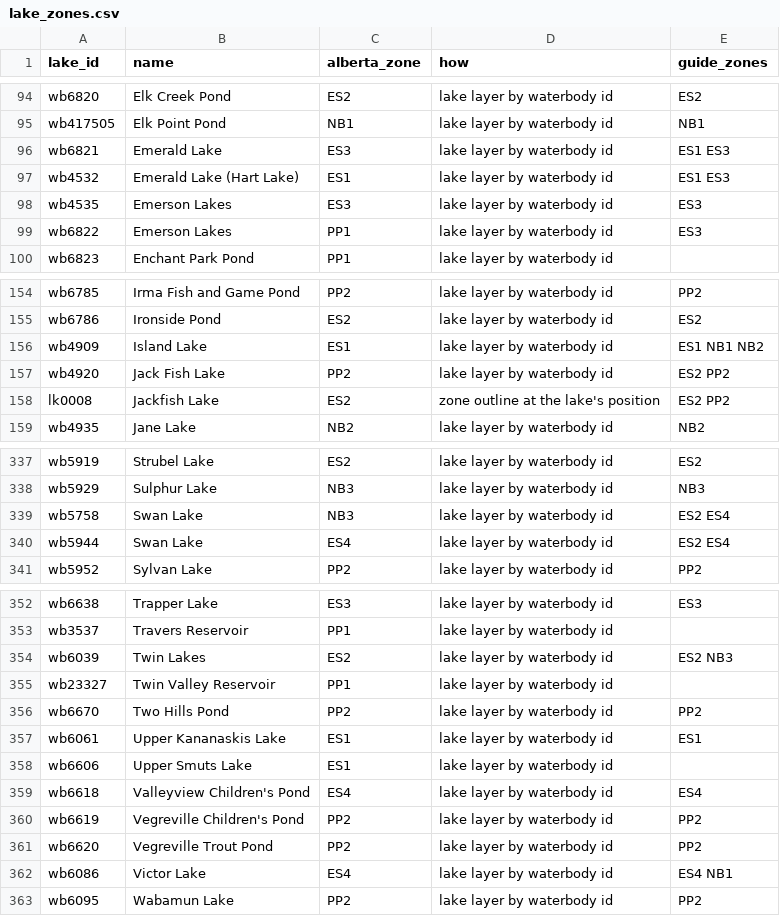
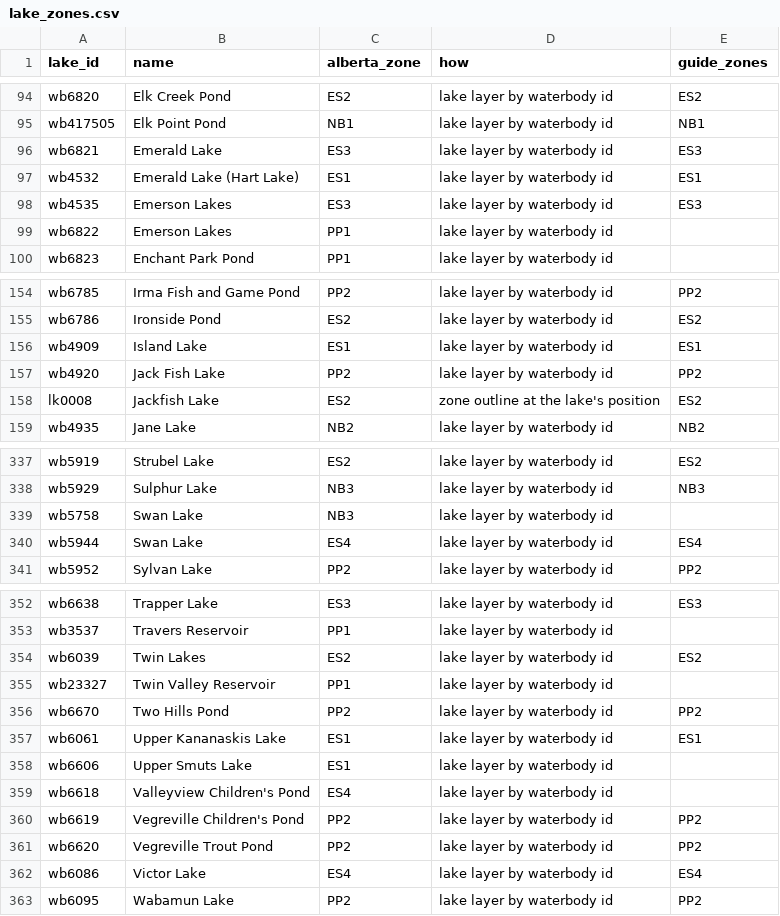
Before and after one commit to lxyzh1019-cyber/HZ_Trout_Map, a CSV file: data/lake_zones.csv, drawn as a sheet; only a part is shown, gaps mark what is left out; the diff covers the shown part only.

```diff
--- a/data/lake_zones.csv
+++ b/data/lake_zones.csv
@@ -95,6 +95,6 @@ wb6820,Elk Creek Pond,ES2,lake layer by waterbody id,ES2
 wb417505,Elk Point Pond,NB1,lake layer by waterbody id,NB1
-wb6821,Emerald Lake,ES3,lake layer by waterbody id,ES1 ES3
-wb4532,Emerald Lake (Hart Lake),ES1,lake layer by waterbody id,ES1 ES3
+wb6821,Emerald Lake,ES3,lake layer by waterbody id,ES3
+wb4532,Emerald Lake (Hart Lake),ES1,lake layer by waterbody id,ES1
 wb4535,Emerson Lakes,ES3,lake layer by waterbody id,ES3
-wb6822,Emerson Lakes,PP1,lake layer by waterbody id,ES3
+wb6822,Emerson Lakes,PP1,lake layer by waterbody id,
 wb6823,Enchant Park Pond,PP1,lake layer by waterbody id,
@@ -155,5 +155,5 @@ wb6785,Irma Fish and Game Pond,PP2,lake layer by waterbody id,PP2
 wb6786,Ironside Pond,ES2,lake layer by waterbody id,ES2
-wb4909,Island Lake,ES1,lake layer by waterbody id,ES1 NB1 NB2
-wb4920,Jack Fish Lake,PP2,lake layer by waterbody id,ES2 PP2
-lk0008,Jackfish Lake,ES2,zone outline at the lake's position,ES2 PP2
+wb4909,Island Lake,ES1,lake layer by waterbody id,ES1
+wb4920,Jack Fish Lake,PP2,lake layer by waterbody id,PP2
+lk0008,Jackfish Lake,ES2,zone outline at the lake's position,ES2
 wb4935,Jane Lake,NB2,lake layer by waterbody id,NB2
@@ -338,4 +338,4 @@ wb5919,Strubel Lake,ES2,lake layer by waterbody id,ES2
 wb5929,Sulphur Lake,NB3,lake layer by waterbody id,NB3
-wb5758,Swan Lake,NB3,lake layer by waterbody id,ES2 ES4
-wb5944,Swan Lake,ES4,lake layer by waterbody id,ES2 ES4
+wb5758,Swan Lake,NB3,lake layer by waterbody id,
+wb5944,Swan Lake,ES4,lake layer by waterbody id,ES4
 wb5952,Sylvan Lake,PP2,lake layer by waterbody id,PP2
@@ -353,3 +353,3 @@ wb6638,Trapper Lake,ES3,lake layer by waterbody id,ES3
 wb3537,Travers Reservoir,PP1,lake layer by waterbody id,
-wb6039,Twin Lakes,ES2,lake layer by waterbody id,ES2 NB3
+wb6039,Twin Lakes,ES2,lake layer by waterbody id,ES2
 wb23327,Twin Valley Reservoir,PP1,lake layer by waterbody id,
@@ -358,6 +358,6 @@ wb6061,Upper Kananaskis Lake,ES1,lake layer by waterbody id,ES1
 wb6606,Upper Smuts Lake,ES1,lake layer by waterbody id,
-wb6618,Valleyview Children's Pond,ES4,lake layer by waterbody id,ES4
+wb6618,Valleyview Children's Pond,ES4,lake layer by waterbody id,
 wb6619,Vegreville Children's Pond,PP2,lake layer by waterbody id,PP2
 wb6620,Vegreville Trout Pond,PP2,lake layer by waterbody id,PP2
-wb6086,Victor Lake,ES4,lake layer by waterbody id,ES4 NB1
+wb6086,Victor Lake,ES4,lake layer by waterbody id,ES4
 wb6095,Wabamun Lake,PP2,lake layer by waterbody id,PP2
```
Also changed, not shown: 14 edited cells elsewhere in this file, data/lake_facts.csv, data/regs_review.csv, 18 other files.
